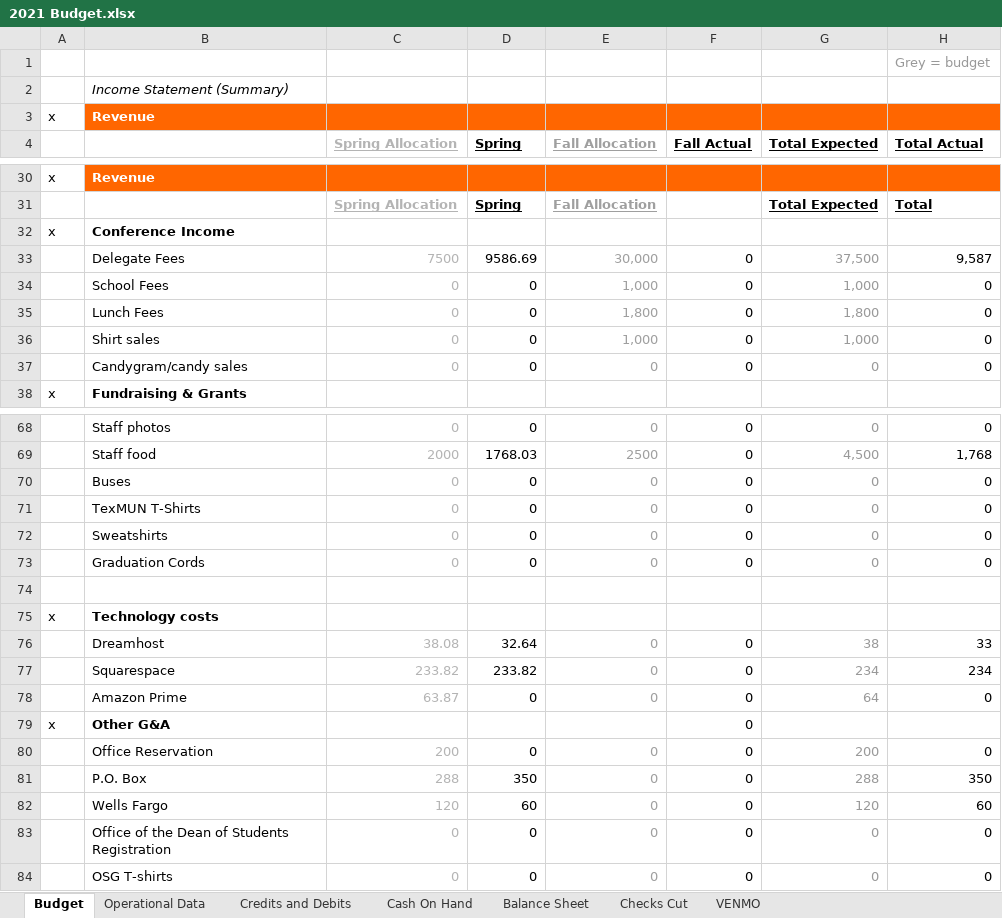
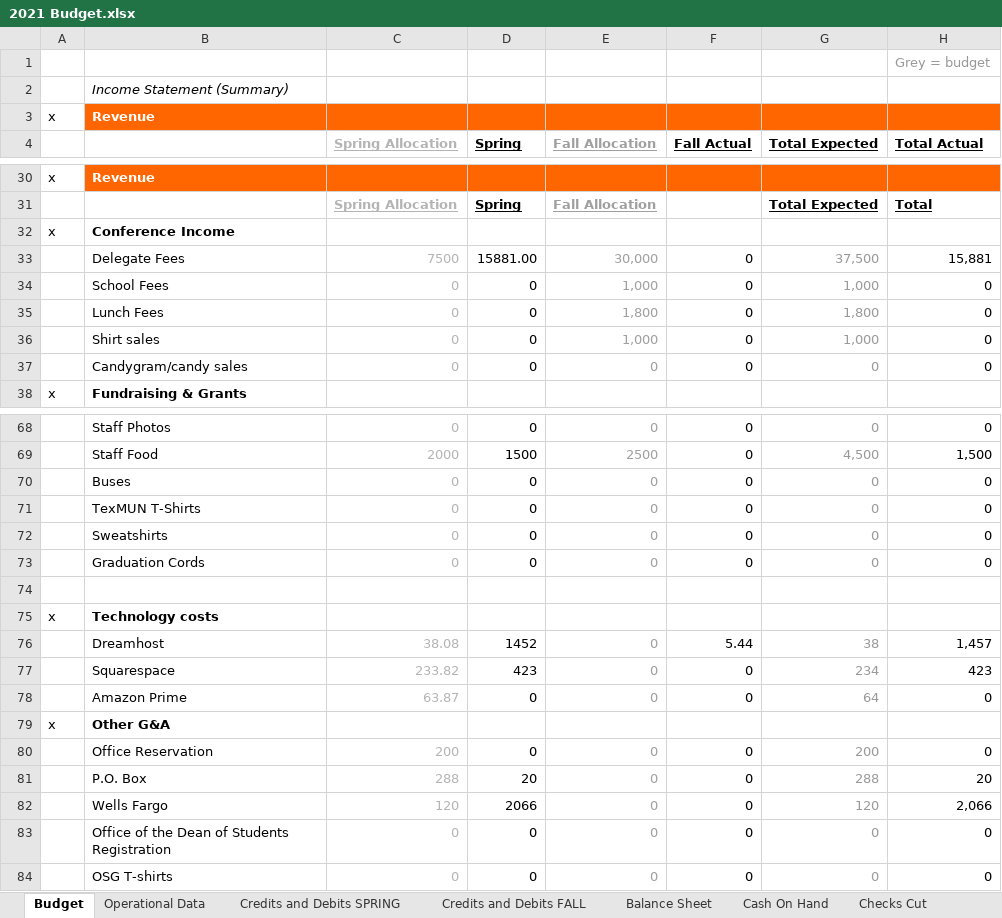
Before and after one commit to MalecM/MalecM.github.io, an Excel workbook: 2021 Budget.xlsx, sheet Budget, drawn as a sheet; only a part is shown, gaps mark what is left out; values as stored, in another font and other column widths than the file's, no borders; conditional formats not drawn; the diff covers the shown part only; the diff names each change by its address in the sheet, - before the commit and + after, or states it on an @@ line.

Commit message:
Update 2021 Budget.xlsx

```diff
--- a/2021 Budget.xlsx (sheet Budget)
+++ b/2021 Budget.xlsx (sheet Budget)
-sheet tab: Credits and Debits
+sheet tab: Credits and Debits SPRING
+sheet tab: Credits and Debits FALL
@@ sheet tab order changed: Budget | Operational Data | Credits and Debits SPRING | Credits and Debits FALL | Balance Sheet | Cash On Hand | Checks Cut @@
-D33 (Spring): 9586.69
+D33 (Spring): 15881.00
-H33 (Total Actual): 9,587
+H33 (Total Actual): 15,881
-B68: Staff photos
+B68: Staff Photos
-B69: Staff food
+B69: Staff Food
-D69 (Spring): 1768.03
+D69 (Spring): 1500
-H69 (Total Actual): 1,768
+H69 (Total Actual): 1,500
-D76 (Spring): 32.64
+D76 (Spring): 1452
-F76 (Fall Actual): 0
+F76 (Fall Actual): 5.44
-H76 (Total Actual): 33
+H76 (Total Actual): 1,457
-D77 (Spring): 233.82
+D77 (Spring): 423
-H77 (Total Actual): 234
+H77 (Total Actual): 423
-F79 (Fall Actual): 0
+F79 (Fall Actual): (empty)
-D81 (Spring): 350
+D81 (Spring): 20
-H81 (Total Actual): 350
+H81 (Total Actual): 20
-D82 (Spring): 60
+D82 (Spring): 2066
-H82 (Total Actual): 60
+H82 (Total Actual): 2,066
```
Also changed, not shown: 48 edited cells and cell formats elsewhere in this sheet, sheet Credits and Debits SPRING, sheet Venmo, sheet Balance Sheet, other sheet tabs, formulas that keep their value.
